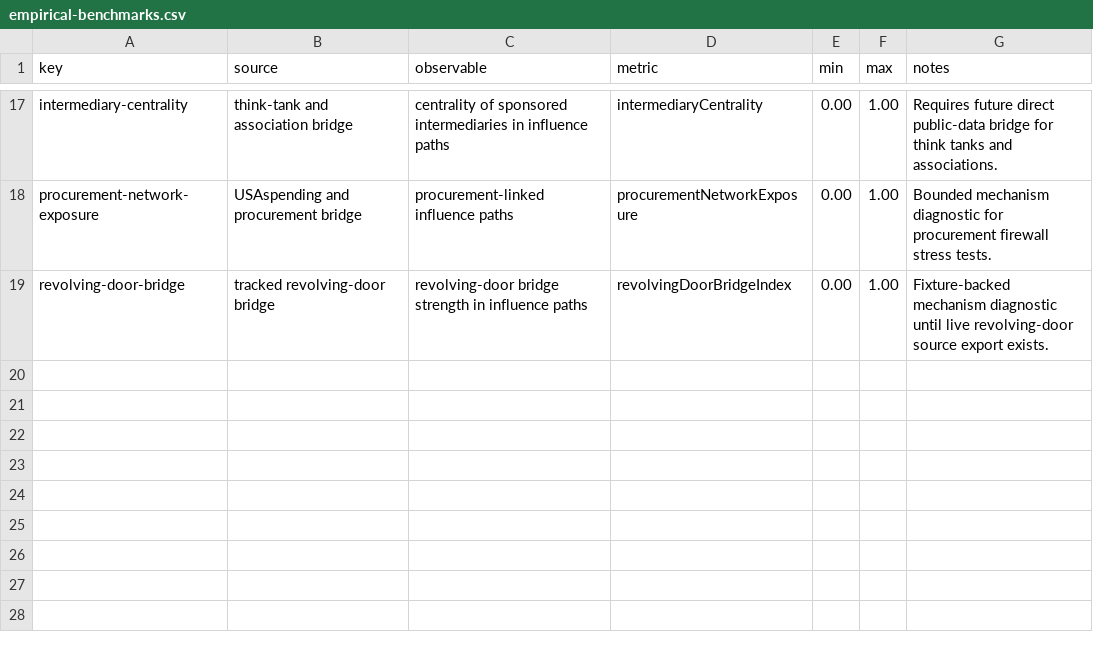
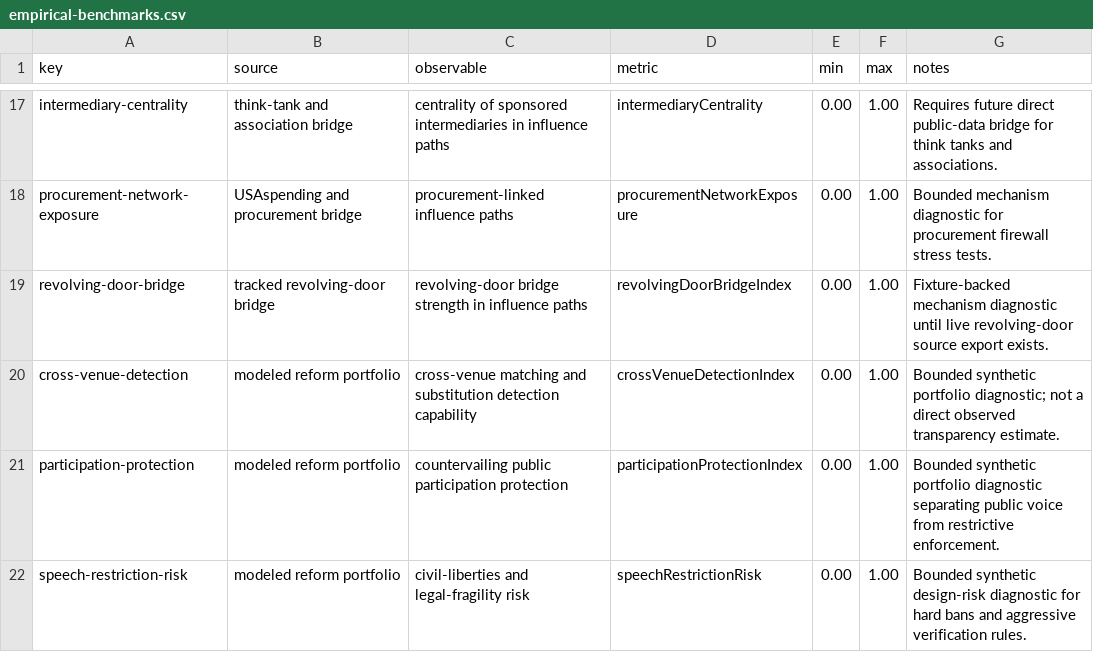
Before and after one commit to Jacoba1100254352/lobby-capture-simulator, a CSV file: data/calibration/empirical-benchmarks.csv, drawn as a sheet; only a part is shown, gaps mark what is left out.

```diff
--- a/data/calibration/empirical-benchmarks.csv
+++ b/data/calibration/empirical-benchmarks.csv
@@ -19 +19,4 @@ procurement-network-exposure,USAspending and procurement bridge,procurement-link
 revolving-door-bridge,tracked revolving-door bridge,revolving-door bridge strength in influence paths,revolvingDoorBridgeIndex,0.00,1.00,Fixture-backed mechanism diagnostic until live revolving-door source export exists.
+cross-venue-detection,modeled reform portfolio,cross-venue matching and substitution detection capability,crossVenueDetectionIndex,0.00,1.00,Bounded synthetic portfolio diagnostic; not a direct observed transparency estimate.
+participation-protection,modeled reform portfolio,countervailing public participation protection,participationProtectionIndex,0.00,1.00,Bounded synthetic portfolio diagnostic separating public voice from restrictive enforcement.
+speech-restriction-risk,modeled reform portfolio,civil-liberties and legal-fragility risk,speechRestrictionRisk,0.00,1.00,Bounded synthetic design-risk diagnostic for hard bans and aggressive verification rules.
```
Also changed, not shown: data/calibration/parameter-map.csv, reports/calibration-queue.csv, 53 other files.
